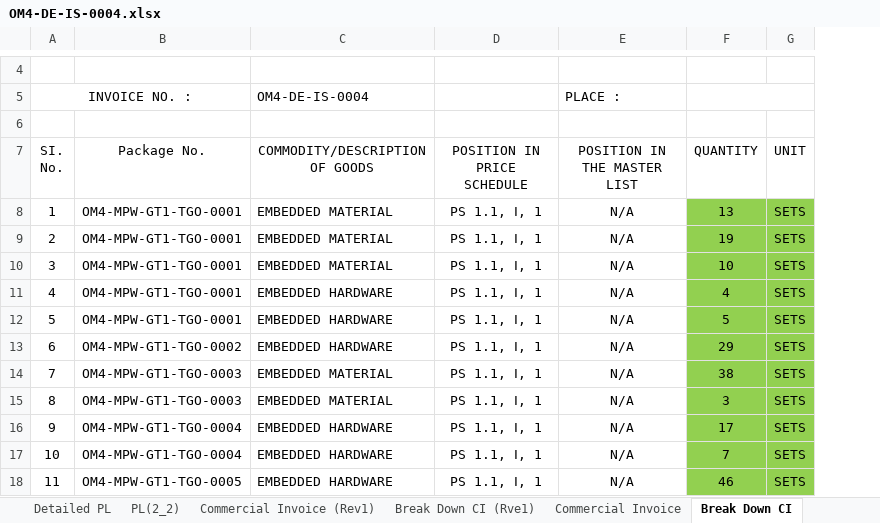
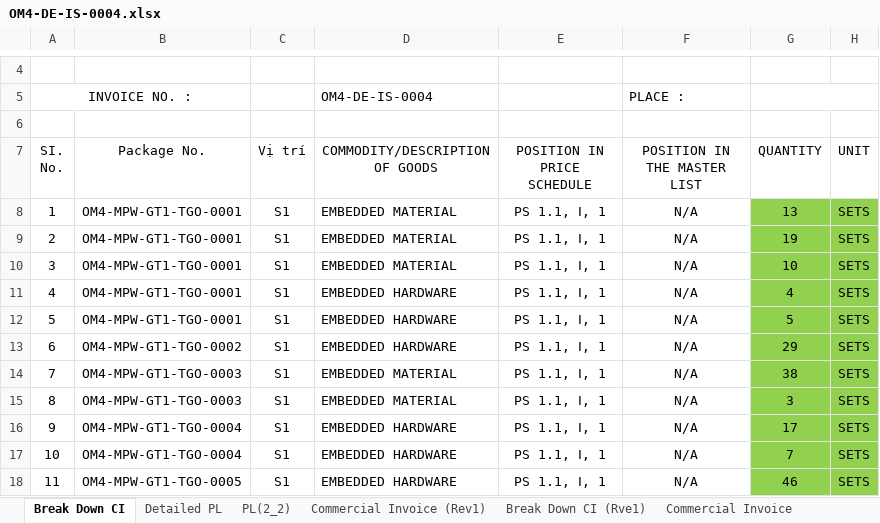
Before and after one commit to quocdaicm/tra-cuu-kien-hang, an Excel workbook: du-lieu/OM4-DE-IS-0004.xlsx, sheet Break Down CI, drawn as a sheet; only a part is shown, gaps mark what is left out; values as stored, in another font and other column widths than the file's, no borders; charts and pictures and conditional formats not drawn; the diff names each change by its address in the sheet, - before the commit and + after, or states it on an @@ line.

Commit message:
Cập nhật file OM4-DE-IS-0004.xlsx qua web

```diff
--- a/du-lieu/OM4-DE-IS-0004.xlsx (sheet Break Down CI)
+++ b/du-lieu/OM4-DE-IS-0004.xlsx (sheet Break Down CI)
@@ sheet tab order changed: Break Down CI | Detailed PL | PL(2_2) | Commercial Invoice (Rev1) | Break Down CI (Rve1) | Commercial Invoice @@
+column C (Vị trí), rows 8-18: all S1
```
Also changed, not shown: formulas that keep their value, charts or pictures.
